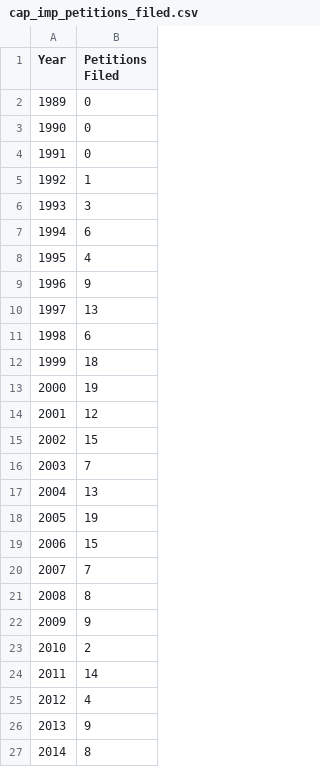
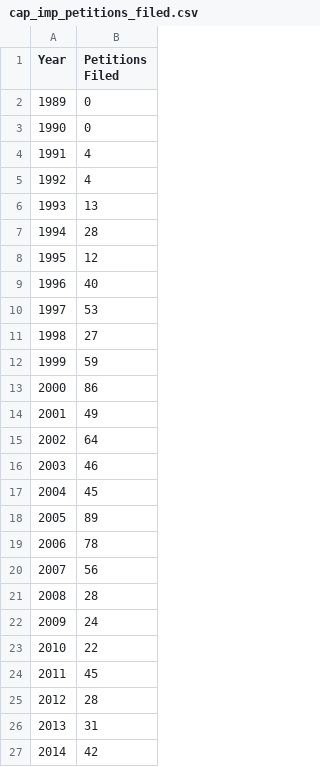
Before and after one commit to DataSF/summary-data, a CSV file: cap_imp_petitions_filed.csv, drawn as a sheet.

```diff
--- a/cap_imp_petitions_filed.csv
+++ b/cap_imp_petitions_filed.csv
@@ -3,25 +3,25 @@ Year,Petitions Filed
 1990,0
-1991,0
-1992,1
-1993,3
-1994,6
-1995,4
-1996,9
-1997,13
-1998,6
-1999,18
-2000,19
-2001,12
-2002,15
-2003,7
-2004,13
-2005,19
-2006,15
-2007,7
-2008,8
-2009,9
-2010,2
-2011,14
-2012,4
-2013,9
-2014,8
+1991,4
+1992,4
+1993,13
+1994,28
+1995,12
+1996,40
+1997,53
+1998,27
+1999,59
+2000,86
+2001,49
+2002,64
+2003,46
+2004,45
+2005,89
+2006,78
+2007,56
+2008,28
+2009,24
+2010,22
+2011,45
+2012,28
+2013,31
+2014,42
```
Also changed, not shown: eviction_notices_affecting_supply.csv, eviction_notices_by_fault_count.csv, 3 other files.
